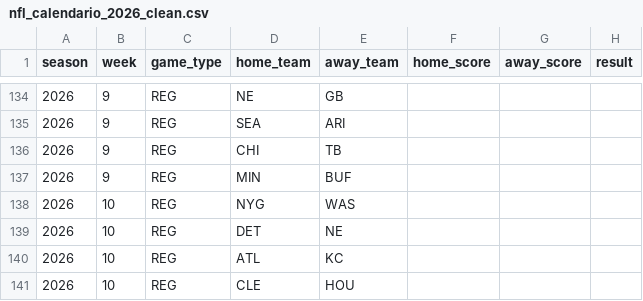
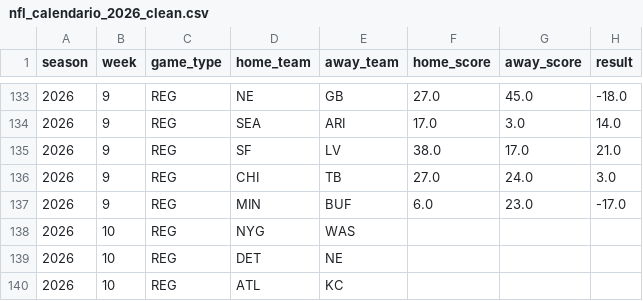
Before and after one commit to Samrosso07/NFL-Predictor, a CSV file: data/nfl_calendario_2026_clean.csv, drawn as a sheet; only a part is shown, gaps mark what is left out; the shorter side is filled out with more unchanged rows; the diff covers the shown part only.

```diff
--- a/data/nfl_calendario_2026_clean.csv
+++ b/data/nfl_calendario_2026_clean.csv
@@ -134,5 +133,6 @@ season,week,game_type,home_team,away_team,home_score,away_score,result
-2026,9,REG,NE,GB,,,
-2026,9,REG,SEA,ARI,,,
-2026,9,REG,CHI,TB,,,
-2026,9,REG,MIN,BUF,,,
+2026,9,REG,NE,GB,27.0,45.0,-18.0
+2026,9,REG,SEA,ARI,17.0,3.0,14.0
+2026,9,REG,SF,LV,38.0,17.0,21.0
+2026,9,REG,CHI,TB,27.0,24.0,3.0
+2026,9,REG,MIN,BUF,6.0,23.0,-17.0
 2026,10,REG,NYG,WAS,,,
```
Also changed, not shown: 1 removed row and 30 edited cells elsewhere in this file, data/nfl_calendario_2026.csv, data/nfl_predicciones_2026.csv, 4 other files.
